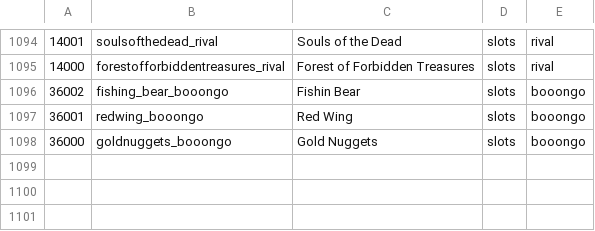
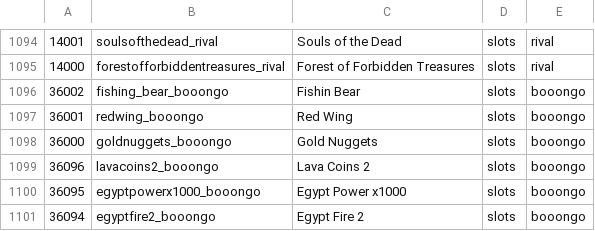
Before and after one commit to tecnodata2015/slots, a CSV file: platipus.csv, drawn as a sheet; only a part is shown, gaps mark what is left out.

Commit message:
se agregan tres slots booongo de paltipus

```diff
--- a/platipus.csv
+++ b/platipus.csv
@@ -1098 +1098,4 @@
 36000,goldnuggets_booongo,Gold Nuggets,slots,booongo
+36096,lavacoins2_booongo,Lava Coins 2,slots,booongo
+36095,egyptpowerx1000_booongo,Egypt Power x1000,slots,booongo
+36094,egyptfire2_booongo,Egypt Fire 2,slots,booongo
```
Also changed, not shown: 3 other files.
